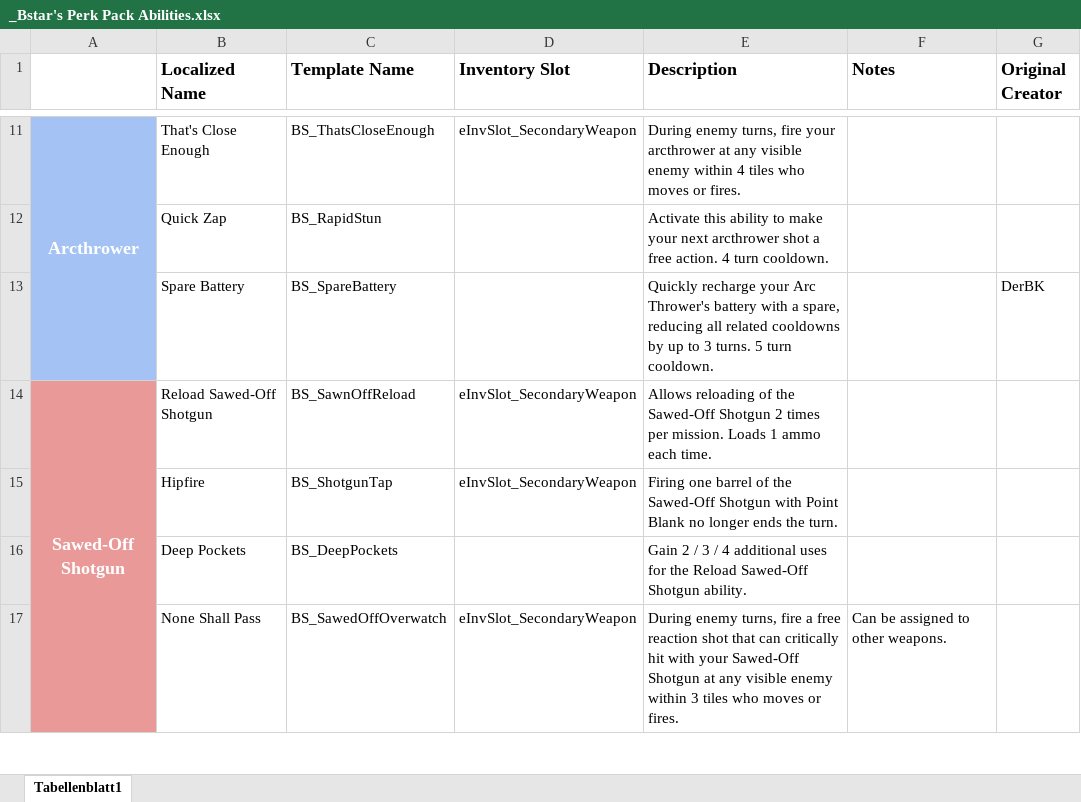
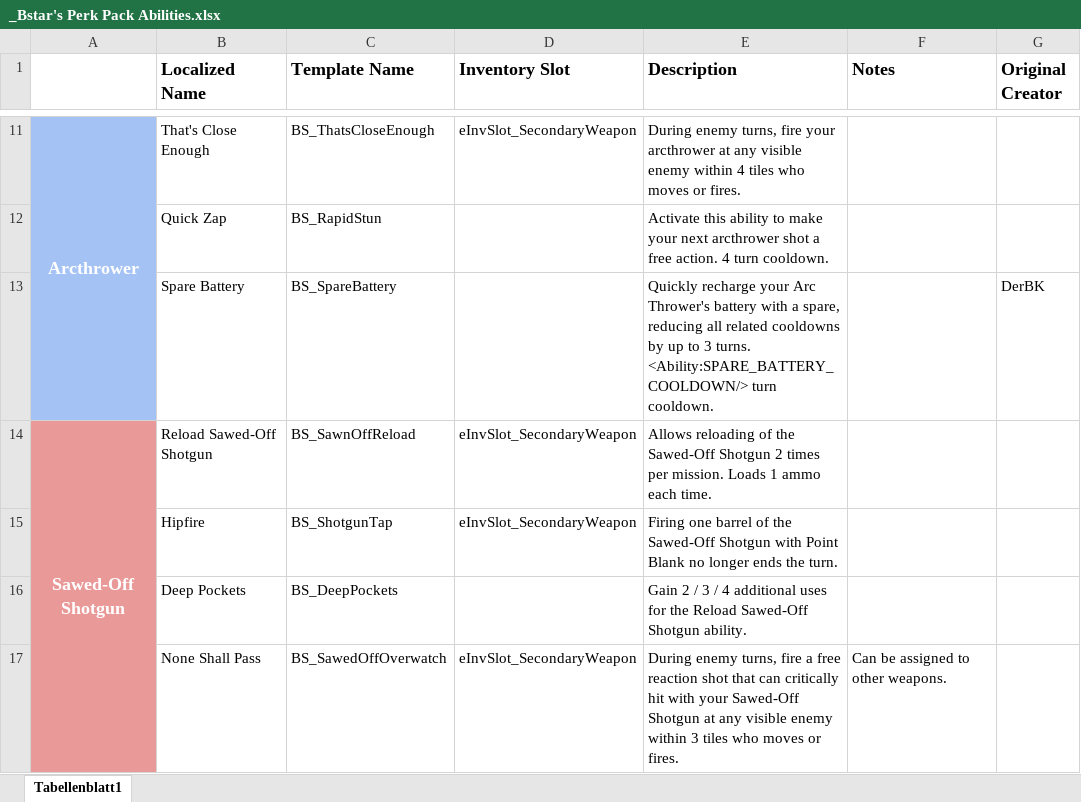
Before and after one commit to Grammarsalad/xcom2_my_tweaks, an Excel workbook: docs/xcom_perks/_Bstar's Perk Pack Abilities.xlsx, sheet Tabellenblatt1, drawn as a sheet; only a part is shown, gaps mark what is left out; values as stored, in another font and other column widths than the file's, no borders; charts and pictures not drawn; the diff names each change by its address in the sheet, - before the commit and + after, or states it on an @@ line.

```diff
--- a/docs/xcom_perks/_Bstar's Perk Pack Abilities.xlsx (sheet Tabellenblatt1)
+++ b/docs/xcom_perks/_Bstar's Perk Pack Abilities.xlsx (sheet Tabellenblatt1)
-E13 (Description): …3 turns. 5 turn cooldown.
+E13 (Description): …3 turns. <Ability:SPARE_BATTERY_COOLDOWN/> turn cooldown.
```
Also changed, not shown: charts or pictures, docs/Comparison.xlsx, 2 other files.
